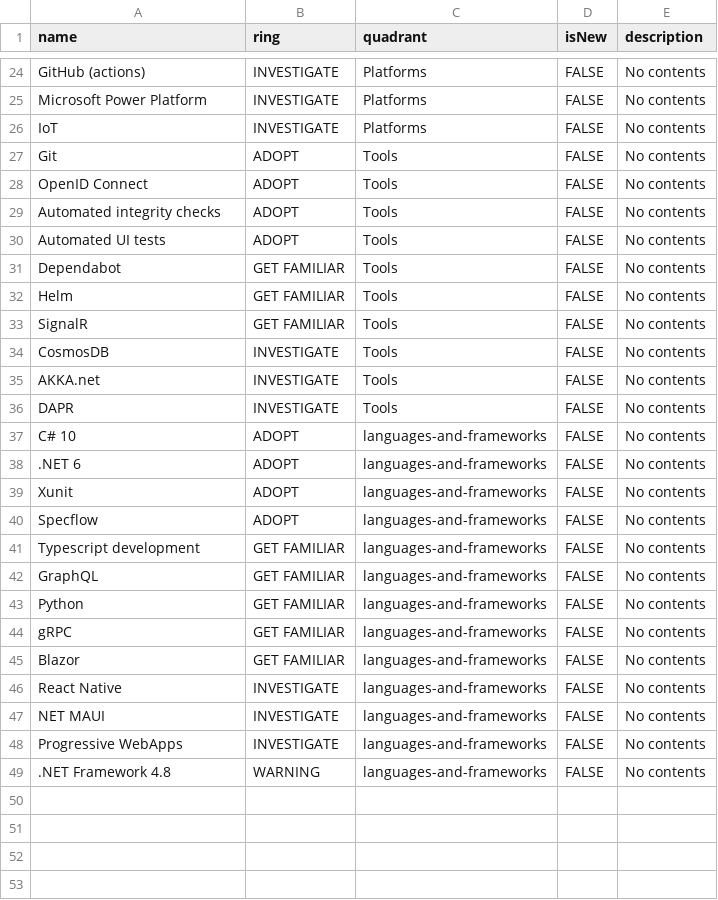
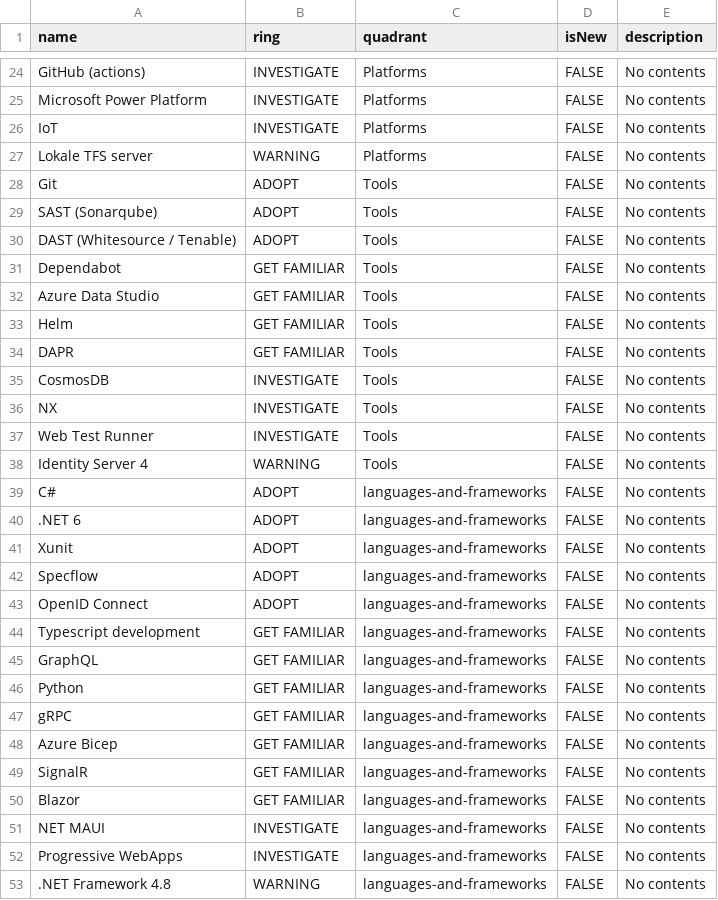
Before and after one commit to bergler-ict/technologyradar, a CSV file: Bergler Technology Radar 2023.csv, drawn as a sheet; only a part is shown, gaps mark what is left out; the diff covers the shown part only.

Commit message:
Languages & Frameworks

```diff
--- a/Bergler Technology Radar 2023.csv
+++ b/Bergler Technology Radar 2023.csv
@@ -26,13 +26,15 @@ Microsoft Power Platform,INVESTIGATE,Platforms,FALSE,No contents
 IoT,INVESTIGATE,Platforms,FALSE,No contents
+Lokale TFS server,WARNING,Platforms,FALSE,No contents
 Git,ADOPT,Tools,FALSE,No contents
-OpenID Connect,ADOPT,Tools,FALSE,No contents
-Automated integrity checks,ADOPT,Tools,FALSE,No contents
-Automated UI tests,ADOPT,Tools,FALSE,No contents
+SAST (Sonarqube),ADOPT,Tools,FALSE,No contents
+DAST (Whitesource / Tenable),ADOPT,Tools,FALSE,No contents
 Dependabot,GET FAMILIAR,Tools,FALSE,No contents
+Azure Data Studio,GET FAMILIAR,Tools,FALSE,No contents
 Helm,GET FAMILIAR,Tools,FALSE,No contents
-SignalR,GET FAMILIAR,Tools,FALSE,No contents
+DAPR,GET FAMILIAR,Tools,FALSE,No contents
 CosmosDB,INVESTIGATE,Tools,FALSE,No contents
-AKKA.net,INVESTIGATE,Tools,FALSE,No contents
-DAPR,INVESTIGATE,Tools,FALSE,No contents
-C# 10,ADOPT,languages-and-frameworks,FALSE,No contents
+NX,INVESTIGATE,Tools,FALSE,No contents
+Web Test Runner,INVESTIGATE,Tools,FALSE,No contents
+Identity Server 4,WARNING,Tools,FALSE,No contents
+C#,ADOPT,languages-and-frameworks,FALSE,No contents
 .NET 6,ADOPT,languages-and-frameworks,FALSE,No contents
@@ -40,2 +42,3 @@ Xunit,ADOPT,languages-and-frameworks,FALSE,No contents
 Specflow,ADOPT,languages-and-frameworks,FALSE,No contents
+OpenID Connect,ADOPT,languages-and-frameworks,FALSE,No contents
 Typescript development,GET FAMILIAR,languages-and-frameworks,FALSE,No contents
@@ -44,4 +47,5 @@ Python,GET FAMILIAR,languages-and-frameworks,FALSE,No contents
 gRPC,GET FAMILIAR,languages-and-frameworks,FALSE,No contents
+Azure Bicep,GET FAMILIAR,languages-and-frameworks,FALSE,No contents
+SignalR,GET FAMILIAR,languages-and-frameworks,FALSE,No contents
 Blazor,GET FAMILIAR,languages-and-frameworks,FALSE,No contents
-React Native,INVESTIGATE,languages-and-frameworks,FALSE,No contents
 NET MAUI,INVESTIGATE,languages-and-frameworks,FALSE,No contents
```
Also changed, not shown: 1 added row and 2 edited cells elsewhere in this file.
